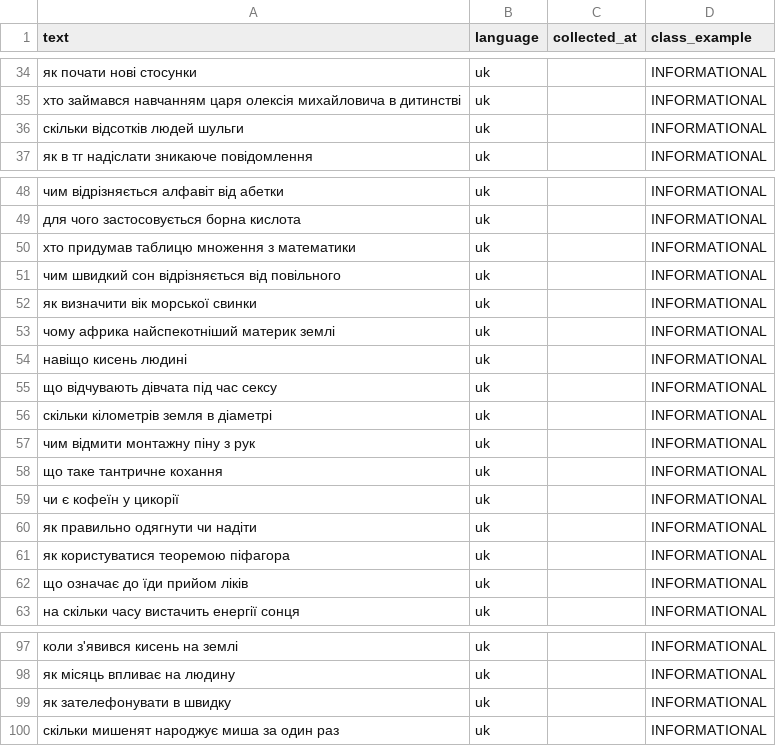
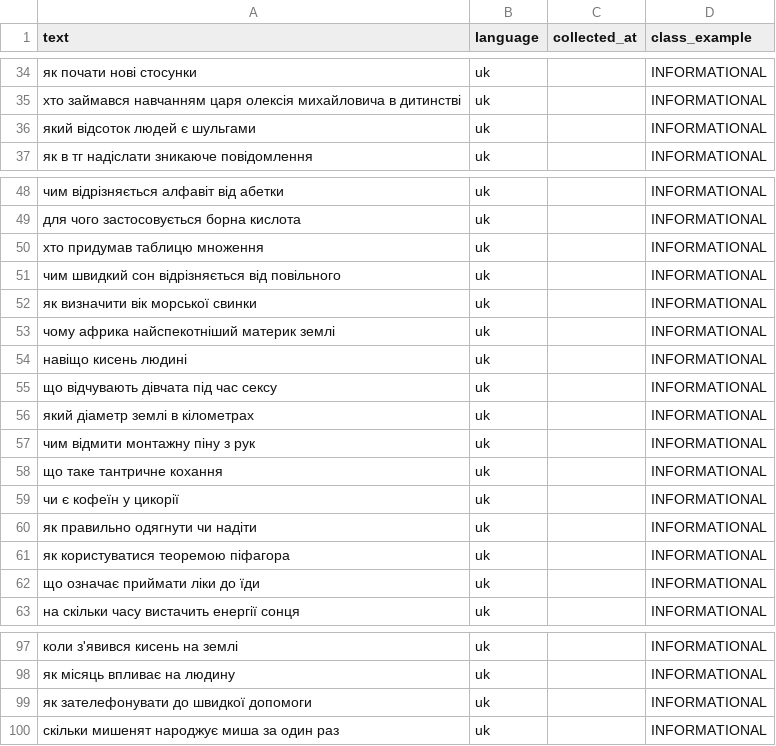
Before and after one commit to razumkovDm/traning, a CSV file: TranslationQueue/INFORMATIONAL/translated_uk_300.csv, drawn as a sheet; only a part is shown, gaps mark what is left out; the diff covers the shown part only.

```diff
--- a/TranslationQueue/INFORMATIONAL/translated_uk_300.csv
+++ b/TranslationQueue/INFORMATIONAL/translated_uk_300.csv
@@ -35,3 +35,3 @@ text;language;collected_at;class_example
 хто займався навчанням царя олексія михайловича в дитинстві;uk;;INFORMATIONAL
-скільки відсотків людей шульги;uk;;INFORMATIONAL
+який відсоток людей є шульгами;uk;;INFORMATIONAL
 як в тг надіслати зникаюче повідомлення;uk;;INFORMATIONAL
@@ -49,3 +49,3 @@ text;language;collected_at;class_example
 для чого застосовується борна кислота;uk;;INFORMATIONAL
-хто придумав таблицю множення з математики;uk;;INFORMATIONAL
+хто придумав таблицю множення;uk;;INFORMATIONAL
 чим швидкий сон відрізняється від повільного;uk;;INFORMATIONAL
@@ -55,3 +55,3 @@ text;language;collected_at;class_example
 що відчувають дівчата під час сексу;uk;;INFORMATIONAL
-скільки кілометрів земля в діаметрі;uk;;INFORMATIONAL
+який діаметр землі в кілометрах;uk;;INFORMATIONAL
 чим відмити монтажну піну з рук;uk;;INFORMATIONAL
@@ -61,3 +61,3 @@ text;language;collected_at;class_example
 як користуватися теоремою піфагора;uk;;INFORMATIONAL
-що означає до їди прийом ліків;uk;;INFORMATIONAL
+що означає приймати ліки до їди;uk;;INFORMATIONAL
 на скільки часу вистачить енергії сонця;uk;;INFORMATIONAL
@@ -98,3 +98,3 @@ text;language;collected_at;class_example
 як місяць впливає на людину;uk;;INFORMATIONAL
-як зателефонувати в швидку;uk;;INFORMATIONAL
+як зателефонувати до швидкої допомоги;uk;;INFORMATIONAL
 скільки мишенят народжує миша за один раз;uk;;INFORMATIONAL
```
Also changed, not shown: 15 edited cells elsewhere in this file.
